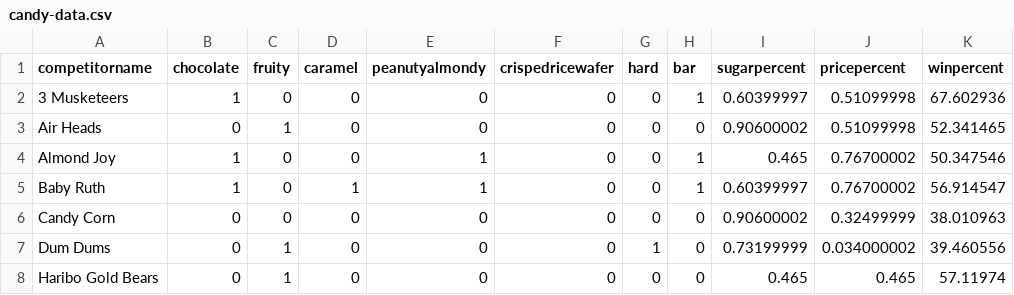
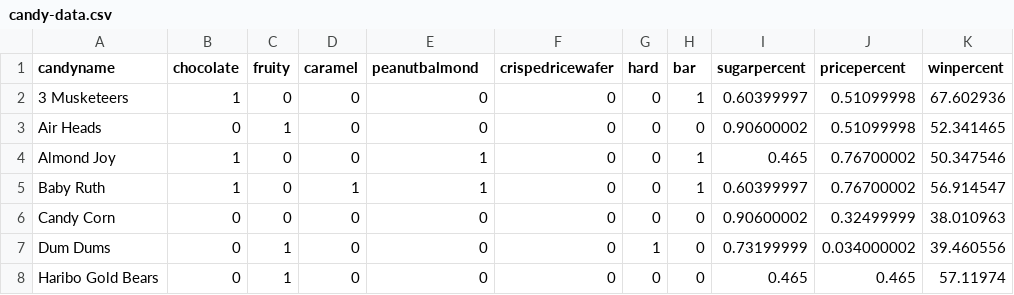
Before and after one commit to markoskyy/Pandas-Halloween, a CSV file: candy-data.csv, drawn as a sheet; only a part is shown.

Commit message:
Add files via upload

```diff
--- a/candy-data.csv
+++ b/candy-data.csv
@@ -1,2 +1,2 @@
-competitorname,chocolate,fruity,caramel,peanutyalmondy,crispedricewafer,hard,bar,sugarpercent,pricepercent,winpercent
+candyname,chocolate,fruity,caramel,peanutbalmond,crispedricewafer,hard,bar,sugarpercent,pricepercent,winpercent
 3 Musketeers,1,0,0,0,0,0,1,0.60399997,0.51099998,67.602936
```
